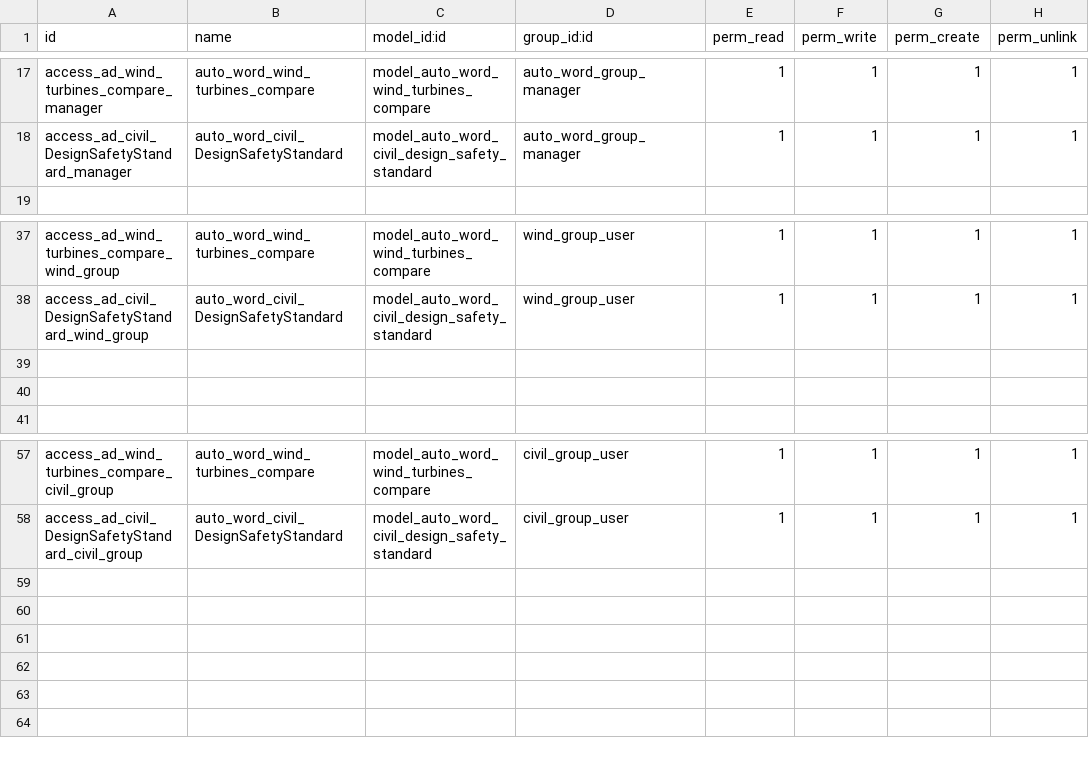
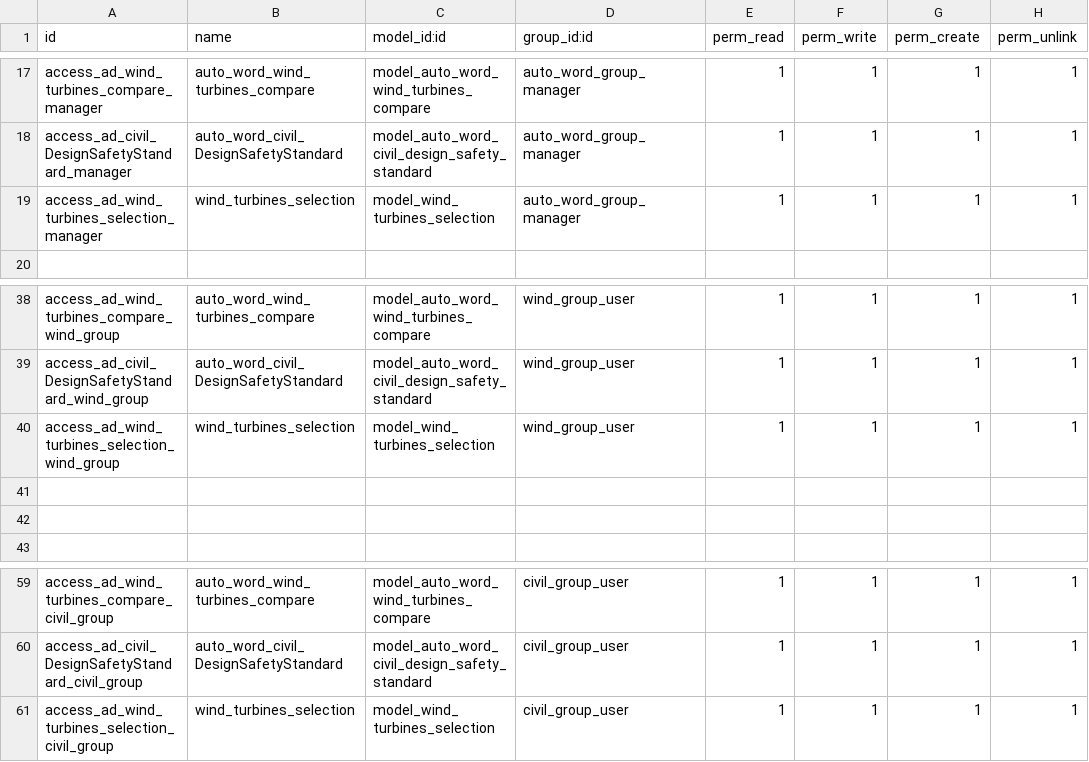
Before and after one commit to jamp78/auto_word, a CSV file: security/ir.model.access.csv, drawn as a sheet; only a part is shown, gaps mark what is left out.

```diff
--- a/security/ir.model.access.csv
+++ b/security/ir.model.access.csv
@@ -18,2 +18,3 @@ access_ad_wind_turbines_compare_manager,auto_word_wind_turbines_compare,model_au
 access_ad_civil_DesignSafetyStandard_manager,auto_word_civil_DesignSafetyStandard,model_auto_word_civil_design_safety_standard,auto_word_group_manager,1,1,1,1
+access_ad_wind_turbines_selection_manager,wind_turbines_selection,model_wind_turbines_selection,auto_word_group_manager,1,1,1,1
 
@@ -38,2 +39,3 @@ access_ad_wind_turbines_compare_wind_group,auto_word_wind_turbines_compare,model
 access_ad_civil_DesignSafetyStandard_wind_group,auto_word_civil_DesignSafetyStandard,model_auto_word_civil_design_safety_standard,wind_group_user,1,1,1,1
+access_ad_wind_turbines_selection_wind_group,wind_turbines_selection,model_wind_turbines_selection,wind_group_user,1,1,1,1
 
@@ -58 +60,2 @@ access_ad_wind_turbines_compare_civil_group,auto_word_wind_turbines_compare,mode
 access_ad_civil_DesignSafetyStandard_civil_group,auto_word_civil_DesignSafetyStandard,model_auto_word_civil_design_safety_standard,civil_group_user,1,1,1,1
+access_ad_wind_turbines_selection_civil_group,wind_turbines_selection,model_wind_turbines_selection,civil_group_user,1,1,1,1
```
Also changed, not shown: 10 other files.
